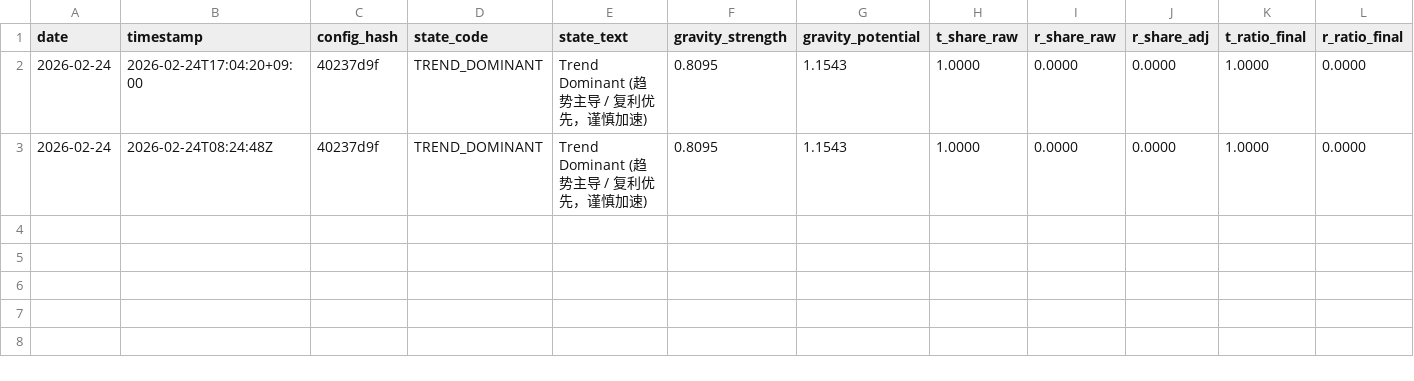
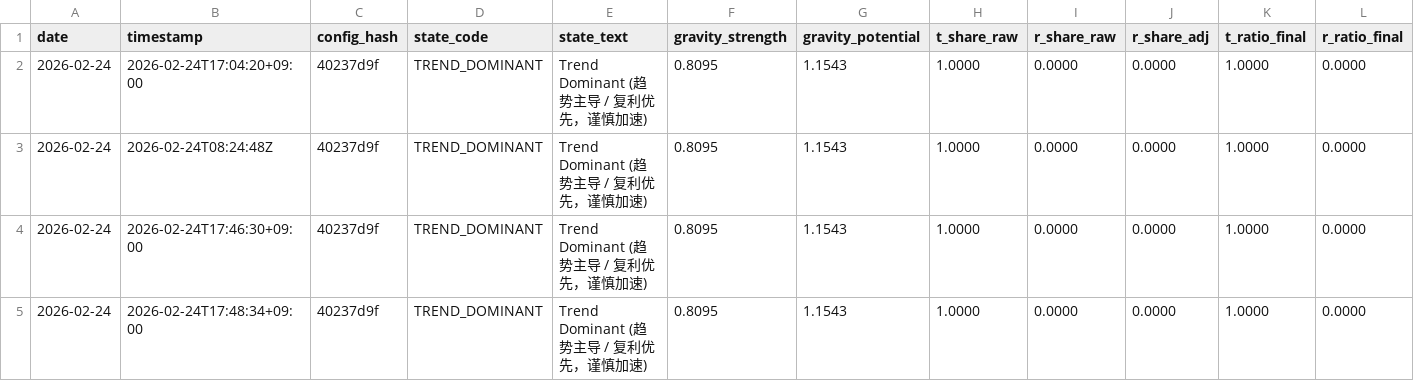
Before and after one commit to xinglun/sentinel, a CSV file: reports/telemetry.csv, drawn as a sheet; only a part is shown; rows hold the shown columns only; the diff names each change by its address in the sheet, - before the commit and + after, or states it on an @@ line.

Commit message:
Phase 50: Implement Data Freshness Gate and Workflow Resilience

```diff
--- a/reports/telemetry.csv
+++ b/reports/telemetry.csv
+row 4: 2026-02-24 | 2026-02-24T17:46:30+09:00 | 40237d9f | TREND_DOMINANT | Trend Dominant (趋势主导 / 复利优先，谨慎加速) | 0.8095 | 1.1543 | 1.0000 | 0.0000 | 0.0000 | 1.0000 | 0.0000
+row 5: 2026-02-24 | 2026-02-24T17:48:34+09:00 | 40237d9f | TREND_DOMINANT | Trend Dominant (趋势主导 / 复利优先，谨慎加速) | 0.8095 | 1.1543 | 1.0000 | 0.0000 | 0.0000 | 1.0000 | 0.0000
```
Also changed, not shown: 8 other files.
